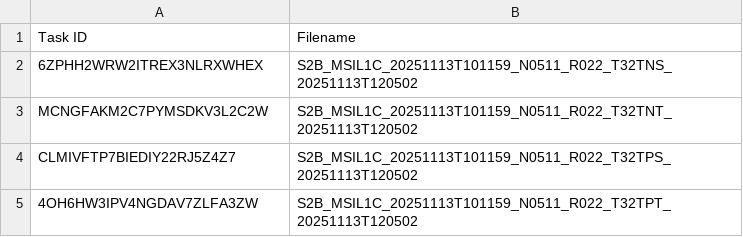
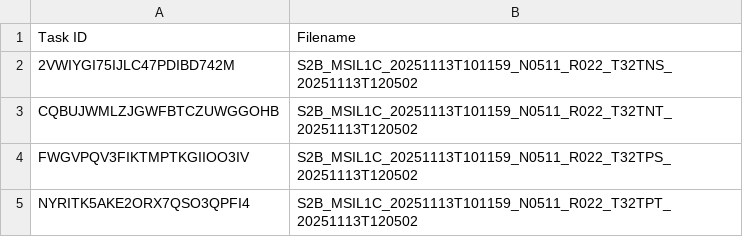
Before and after one commit to swisstopo/topo-satromo-v2, a CSV file: processing/running_tasks.csv, drawn as a sheet.

Commit message:
Processing files done

```diff
--- a/processing/running_tasks.csv
+++ b/processing/running_tasks.csv
@@ -1,5 +1,5 @@
 Task ID,Filename
-6ZPHH2WRW2ITREX3NLRXWHEX,S2B_MSIL1C_20251113T101159_N0511_R022_T32TNS_20251113T120502
-MCNGFAKM2C7PYMSDKV3L2C2W,S2B_MSIL1C_20251113T101159_N0511_R022_T32TNT_20251113T120502
-CLMIVFTP7BIEDIY22RJ5Z4Z7,S2B_MSIL1C_20251113T101159_N0511_R022_T32TPS_20251113T120502
-4OH6HW3IPV4NGDAV7ZLFA3ZW,S2B_MSIL1C_20251113T101159_N0511_R022_T32TPT_20251113T120502
+2VWIYGI75IJLC47PDIBD742M,S2B_MSIL1C_20251113T101159_N0511_R022_T32TNS_20251113T120502
+CQBUJWMLZJGWFBTCZUWGGOHB,S2B_MSIL1C_20251113T101159_N0511_R022_T32TNT_20251113T120502
+FWGVPQV3FIKTMPTKGIIOO3IV,S2B_MSIL1C_20251113T101159_N0511_R022_T32TPS_20251113T120502
+NYRITK5AKE2ORX7QSO3QPFI4,S2B_MSIL1C_20251113T101159_N0511_R022_T32TPT_20251113T120502
```
Also changed, not shown: 4 other files.
